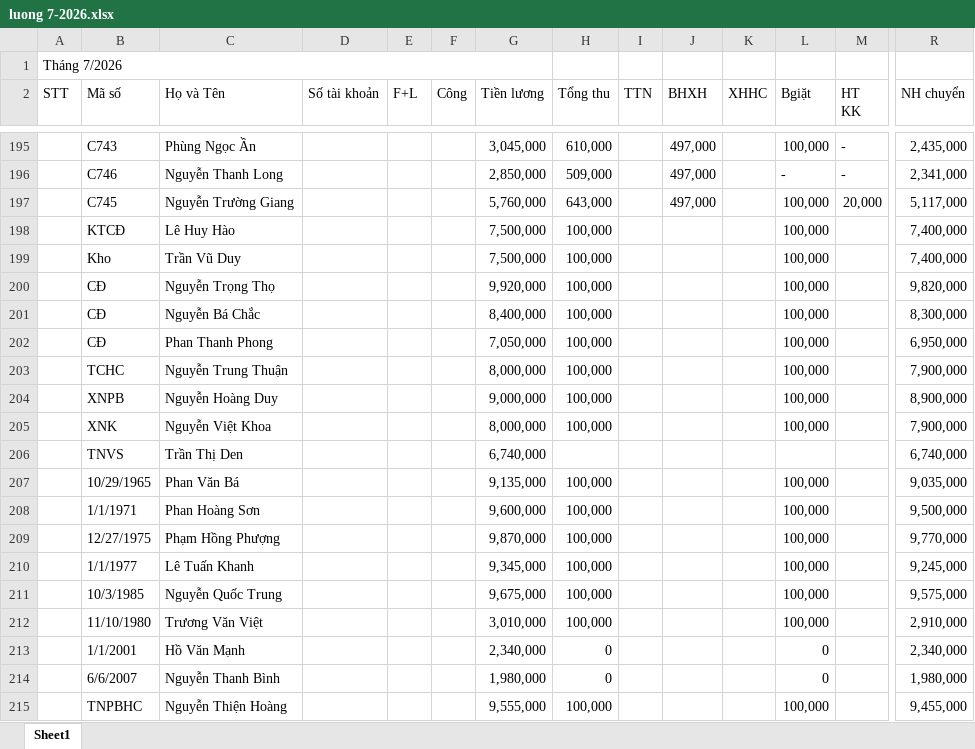
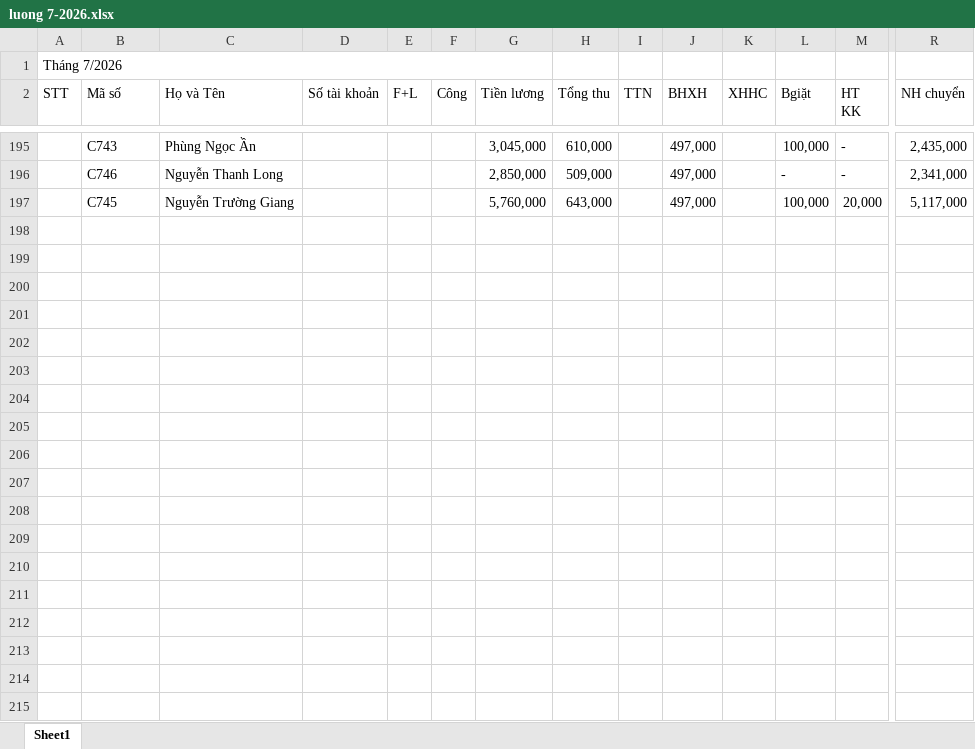
Before and after one commit to ThuanNgcodelor/CFCBase, an Excel workbook: luong 7-2026.xlsx, sheet Sheet1, drawn as a sheet; only a part is shown, gaps mark what is left out; values as stored, in another font and other column widths than the file's, no cell formats; conditional formats not drawn; rows hold the shown columns only; the diff covers the shown part only; the diff names each change by its address in the sheet, - before the commit and + after, or states it on an @@ line.

Commit message:
feat: update luong 7-2026.xlsx with new data

```diff
--- a/luong 7-2026.xlsx (sheet Sheet1)
+++ b/luong 7-2026.xlsx (sheet Sheet1)
-row 198:  | KTCĐ | Lê Huy Hào |  |  |  | 7,500,000 | 100,000 |  |  |  | 100,000 |  | 7,400,000
-row 199:  | Kho | Trần Vũ Duy |  |  |  | 7,500,000 | 100,000 |  |  |  | 100,000 |  | 7,400,000
-row 200:  | CĐ | Nguyễn Trọng Thọ |  |  |  | 9,920,000 | 100,000 |  |  |  | 100,000 |  | 9,820,000
-row 201:  | CĐ | Nguyễn Bá Chắc |  |  |  | 8,400,000 | 100,000 |  |  |  | 100,000 |  | 8,300,000
-row 202:  | CĐ | Phan Thanh Phong |  |  |  | 7,050,000 | 100,000 |  |  |  | 100,000 |  | 6,950,000
-row 203:  | TCHC | Nguyễn Trung Thuận |  |  |  | 8,000,000 | 100,000 |  |  |  | 100,000 |  | 7,900,000
-row 204:  | XNPB | Nguyễn Hoàng Duy |  |  |  | 9,000,000 | 100,000 |  |  |  | 100,000 |  | 8,900,000
-row 205:  | XNK | Nguyễn Việt Khoa |  |  |  | 8,000,000 | 100,000 |  |  |  | 100,000 |  | 7,900,000
-row 206:  | TNVS | Trần Thị Den |  |  |  | 6,740,000 |  |  |  |  |  |  | 6,740,000
-row 207:  | 10/29/1965 | Phan Văn Bá |  |  |  | 9,135,000 | 100,000 |  |  |  | 100,000 |  | 9,035,000
-row 208:  | 1/1/1971 | Phan Hoàng Sơn |  |  |  | 9,600,000 | 100,000 |  |  |  | 100,000 |  | 9,500,000
-row 209:  | 12/27/1975 | Phạm Hồng Phượng |  |  |  | 9,870,000 | 100,000 |  |  |  | 100,000 |  | 9,770,000
-row 210:  | 1/1/1977 | Lê Tuấn Khanh |  |  |  | 9,345,000 | 100,000 |  |  |  | 100,000 |  | 9,245,000
-row 211:  | 10/3/1985 | Nguyễn Quốc Trung |  |  |  | 9,675,000 | 100,000 |  |  |  | 100,000 |  | 9,575,000
-row 212:  | 11/10/1980 | Trương Văn Việt |  |  |  | 3,010,000 | 100,000 |  |  |  | 100,000 |  | 2,910,000
-row 213:  | 1/1/2001 | Hồ Văn Mạnh |  |  |  | 2,340,000 | 0 |  |  |  | 0 |  | 2,340,000
-row 214:  | 6/6/2007 | Nguyễn Thanh Bình |  |  |  | 1,980,000 | 0 |  |  |  | 0 |  | 1,980,000
-row 215:  | TNPBHC | Nguyễn Thiện Hoàng |  |  |  | 9,555,000 | 100,000 |  |  |  | 100,000 |  | 9,455,000
```
Also changed, not shown: 21 removed rows elsewhere in this sheet, cell formats.
